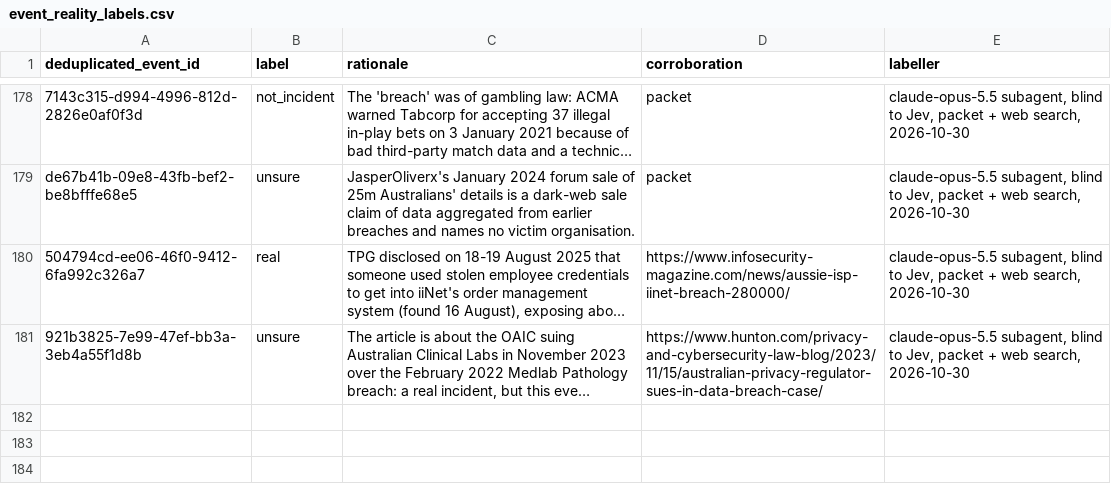
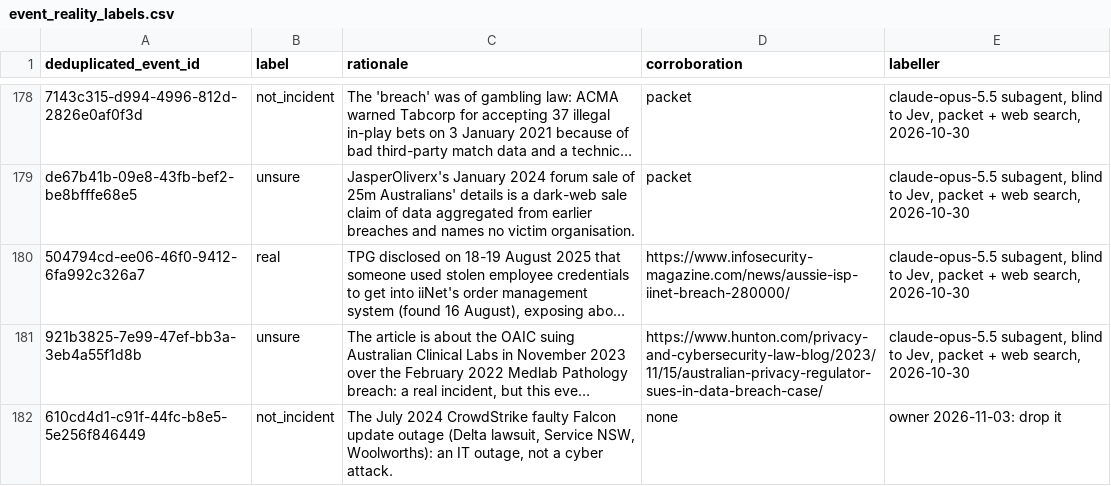
Before and after one commit to colinpriest/australian-cyber-events-scraper, a CSV file: evaluation/event_reality_labels.csv, drawn as a sheet; only a part is shown, gaps mark what is left out; long unchanged cells end in …; the diff names each change by its address in the sheet, - before the commit and + after, or states it on an @@ line.

```diff
--- a/evaluation/event_reality_labels.csv
+++ b/evaluation/event_reality_labels.csv
+row 182: 610cd4d1-c91f-44fc-b8e5-5e256f846449 | not_incident | The July 2024 CrowdStrike faulty Falcon update outage (Delta lawsuit, Service NSW, Woolworths): an IT outage, not a cyber attack. | none | owner 2026-11-03: drop it
```
Also changed, not shown: 3 other files.
